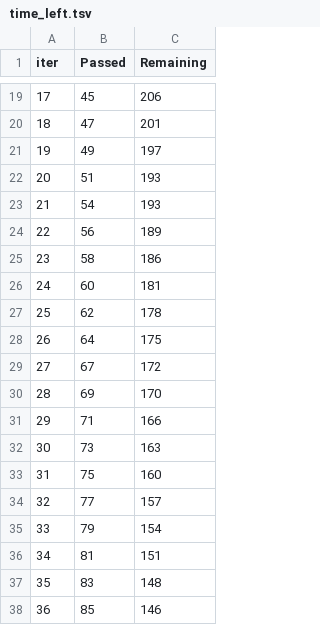
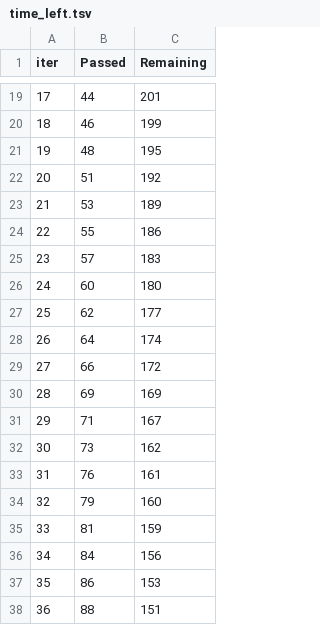
Before and after one commit to VenkataPrasad97/Task, a TSV file: catboost_info/time_left.tsv, drawn as a sheet; only a part is shown, gaps mark what is left out; the diff covers the shown part only.

```diff
--- a/catboost_info/time_left.tsv
+++ b/catboost_info/time_left.tsv
@@ -19,20 +19,20 @@ iter	Passed	Remaining
-17	45	206
-18	47	201
-19	49	197
-20	51	193
-21	54	193
-22	56	189
-23	58	186
-24	60	181
-25	62	178
-26	64	175
-27	67	172
-28	69	170
-29	71	166
-30	73	163
-31	75	160
-32	77	157
-33	79	154
-34	81	151
-35	83	148
-36	85	146
+17	44	201
+18	46	199
+19	48	195
+20	51	192
+21	53	189
+22	55	186
+23	57	183
+24	60	180
+25	62	177
+26	64	174
+27	66	172
+28	69	169
+29	71	167
+30	73	162
+31	76	161
+32	79	160
+33	81	159
+34	84	156
+35	86	153
+36	88	151
```
Also changed, not shown: 153 edited cells elsewhere in this file, catboost_info/learn_error.tsv, 3 other files.
